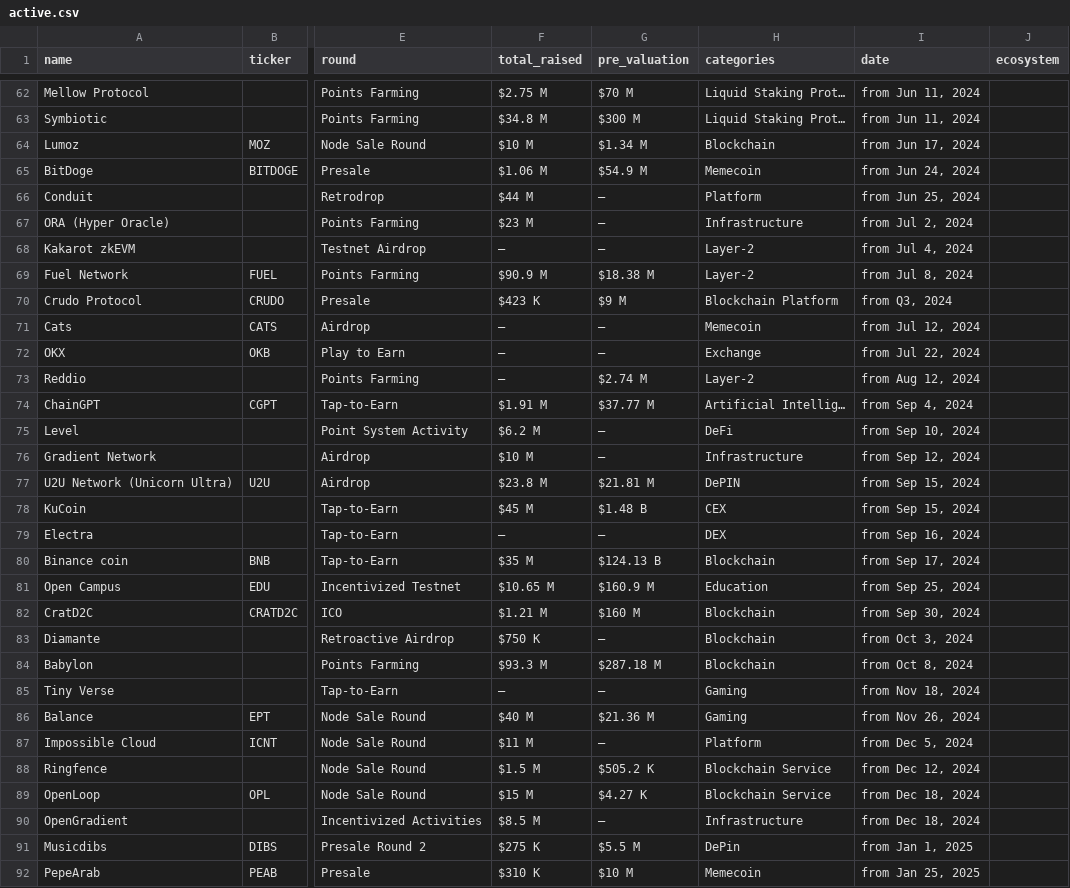
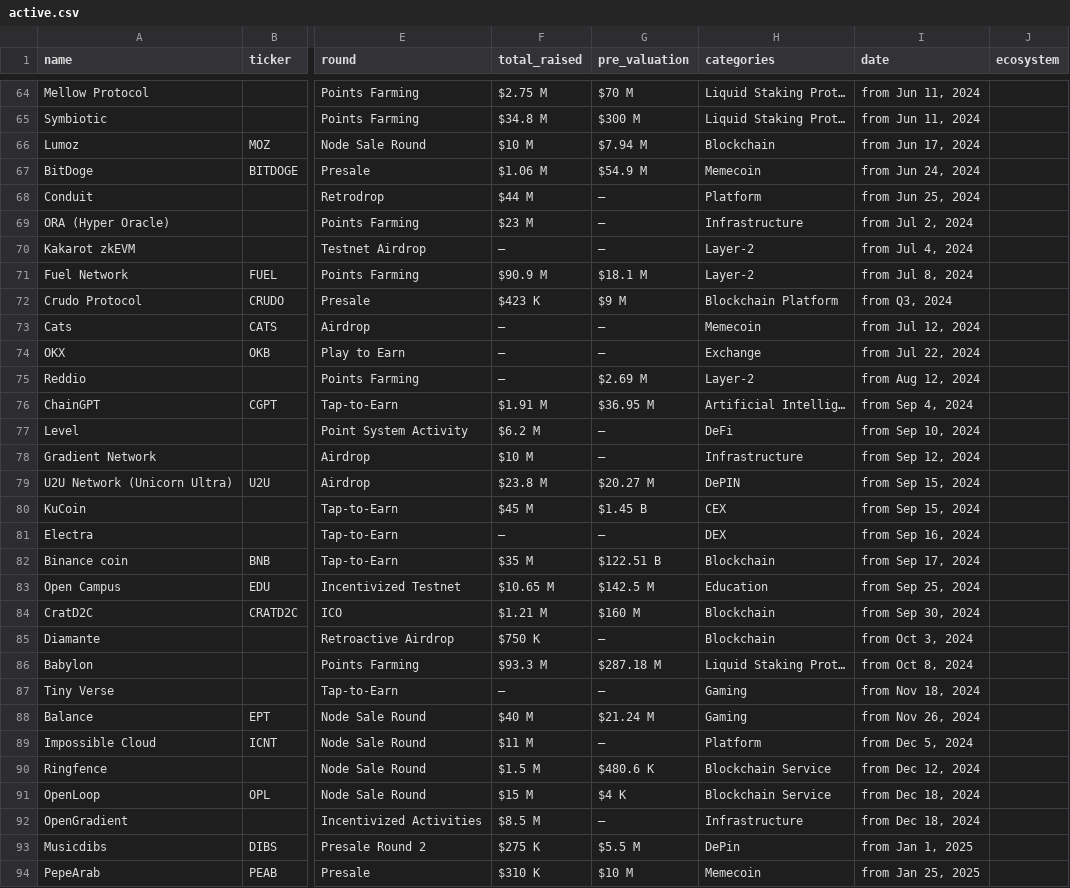
Before and after one commit to Fedric-Reform/ICO-IDO-Dashboard, a CSV file: active.csv, drawn as a sheet; only a part is shown, gaps mark what is left out; addresses are those after the commit; the diff covers the shown part only; the diff names each change by its address in the sheet, - before the commit and + after, or states it on an @@ line.

```diff
--- a/active.csv
+++ b/active.csv
-G66 (pre_valuation): $1.34 M
+G66 (pre_valuation): $7.94 M
-G71 (pre_valuation): $18.38 M
+G71 (pre_valuation): $18.1 M
-G75 (pre_valuation): $2.74 M
+G75 (pre_valuation): $2.69 M
-G76 (pre_valuation): $37.77 M
+G76 (pre_valuation): $36.95 M
-G79 (pre_valuation): $21.81 M
+G79 (pre_valuation): $20.27 M
-G80 (pre_valuation): $1.48 B
+G80 (pre_valuation): $1.45 B
-G82 (pre_valuation): $124.13 B
+G82 (pre_valuation): $122.51 B
-G83 (pre_valuation): $160.9 M
+G83 (pre_valuation): $142.5 M
-H86 (categories): Blockchain
+H86 (categories): Liquid Staking Prot…
-G88 (pre_valuation): $21.36 M
+G88 (pre_valuation): $21.24 M
-G90 (pre_valuation): $505.2 K
+G90 (pre_valuation): $480.6 K
-G91 (pre_valuation): $4.27 K
+G91 (pre_valuation): $4 K
```
Also changed, not shown: 3 added rows, 1 removed row and 74 edited cells elsewhere in this file, icostats.csv, upcoming.csv.
